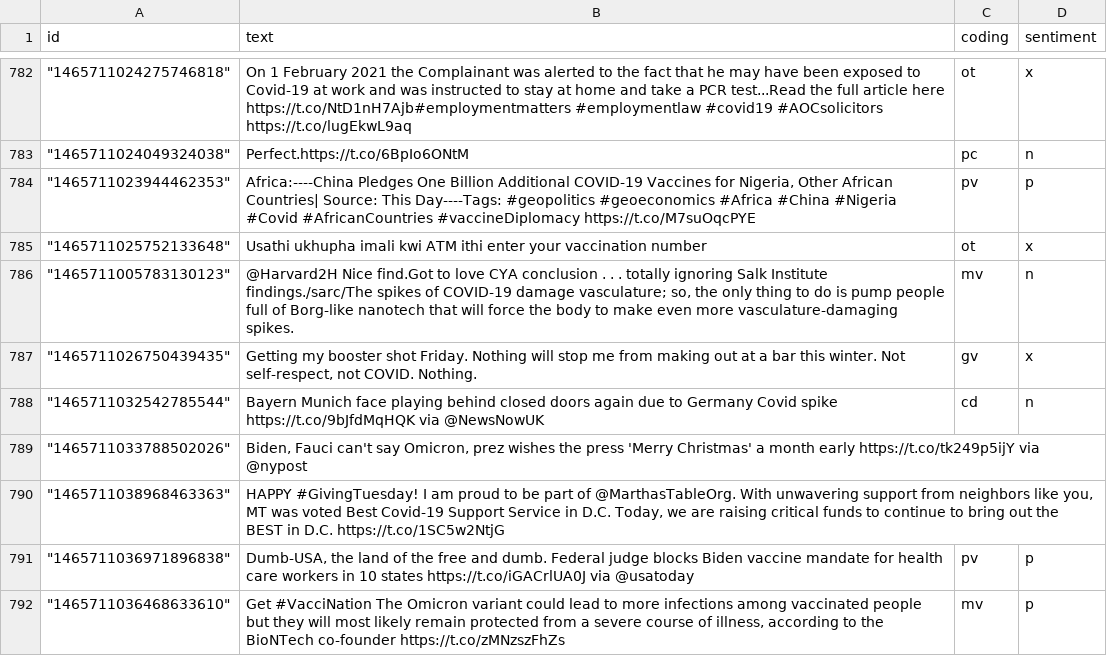
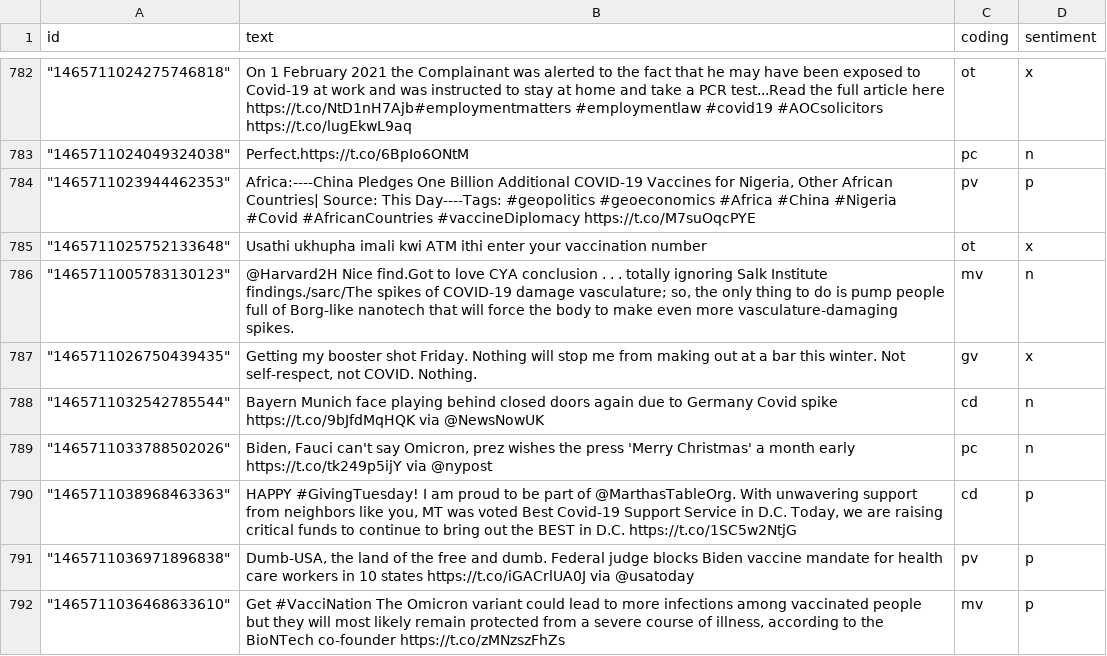
Before and after one commit to NimbusSkye/Tweet_Analysis, a CSV file: annotated_800_nimbus.csv, drawn as a sheet; only a part is shown, gaps mark what is left out.

```diff
--- a/annotated_800_nimbus.csv
+++ b/annotated_800_nimbus.csv
@@ -788,4 +788,4 @@ id,text,coding,sentiment
 """1465711032542785544""",Bayern Munich face playing behind closed doors again due to Germany Covid spike https://t.co/9bJfdMqHQK via @NewsNowUK,cd,n
-"""1465711033788502026""","Biden, Fauci can't say Omicron, prez wishes the press 'Merry Christmas' a month early https://t.co/tk249p5ijY via @nypost",,
-"""1465711038968463363""","HAPPY #GivingTuesday! I am proud to be part of @MarthasTableOrg. With unwavering support from neighbors like you, MT was voted Best Covid-19 Support Service in D.C. Today, we are raising critical funds to continue to bring out the BEST in D.C. https://t.co/1SC5w2NtjG",,
+"""1465711033788502026""","Biden, Fauci can't say Omicron, prez wishes the press 'Merry Christmas' a month early https://t.co/tk249p5ijY via @nypost",pc,n
+"""1465711038968463363""","HAPPY #GivingTuesday! I am proud to be part of @MarthasTableOrg. With unwavering support from neighbors like you, MT was voted Best Covid-19 Support Service in D.C. Today, we are raising critical funds to continue to bring out the BEST in D.C. https://t.co/1SC5w2NtjG",cd,p
 """1465711036971896838""","Dumb-USA, the land of the free and dumb. Federal judge blocks Biden vaccine mandate for health care workers in 10 states https://t.co/iGACrlUA0J via @usatoday",pv,p
```
Also changed, not shown: 2 other files.
